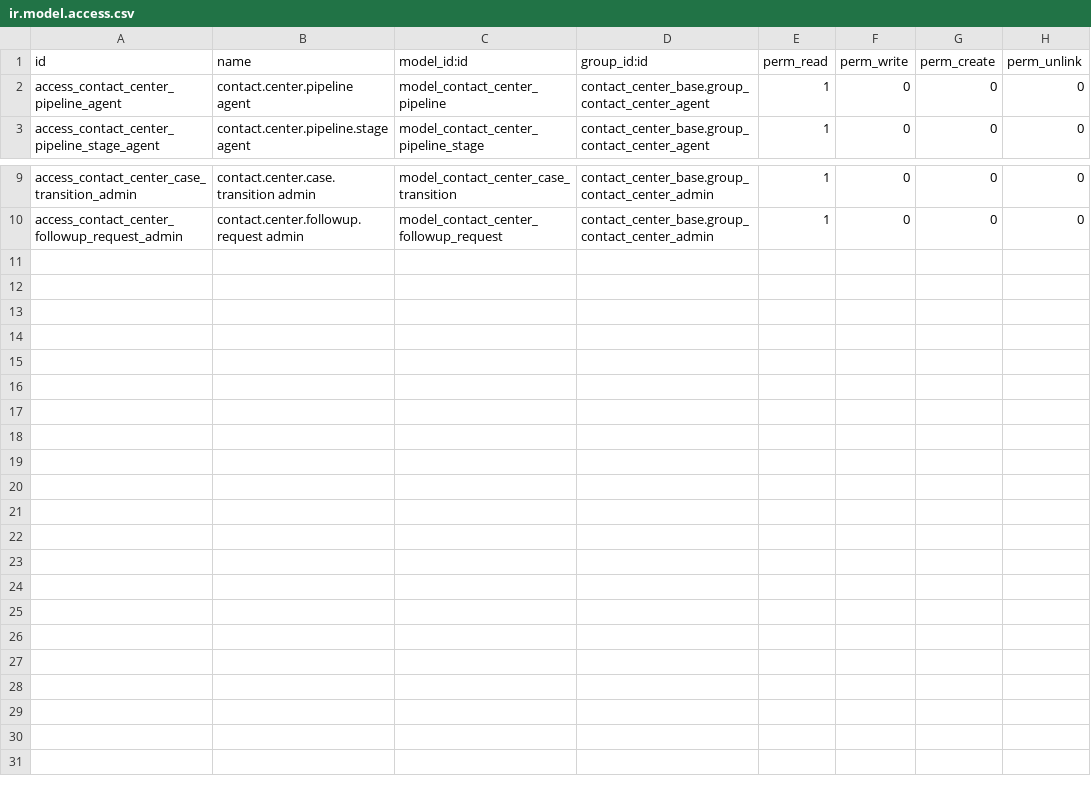
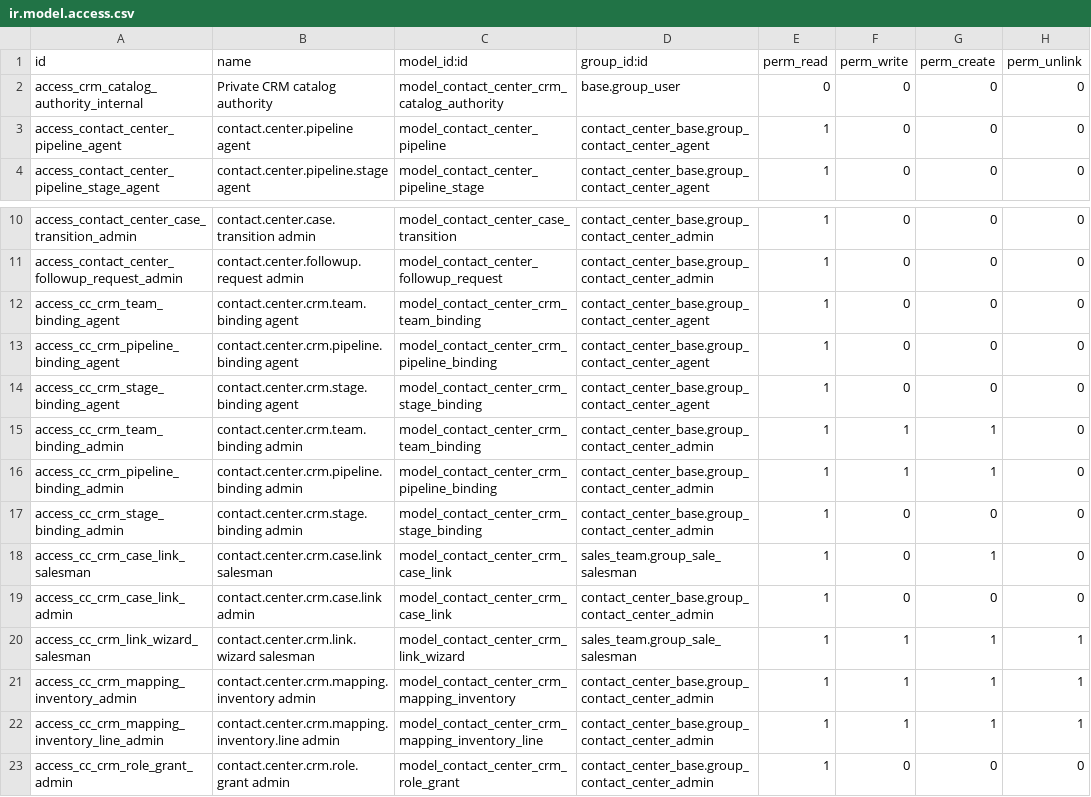
Before and after one commit to soloztech/contact-center, a CSV file: contact_center_kanban/security/ir.model.access.csv, drawn as a sheet; only a part is shown, gaps mark what is left out; the diff names each change by its address in the sheet, - before the commit and + after, or states it on an @@ line.

Commit message:
[IMP] Link conversations directly to CRM with optional Kanban

```diff
--- a/contact_center_kanban/security/ir.model.access.csv
+++ b/contact_center_kanban/security/ir.model.access.csv
+row 2: access_crm_catalog_authority_internal | Private CRM catalog authority | model_contact_center_crm_catalog_authority | base.group_user | 0 | 0 | 0 | 0
+row 12: access_cc_crm_team_binding_agent | contact.center.crm.team.binding agent | model_contact_center_crm_team_binding | contact_center_base.group_contact_center_agent | 1 | 0 | 0 | 0
+row 13: access_cc_crm_pipeline_binding_agent | contact.center.crm.pipeline.binding agent | model_contact_center_crm_pipeline_binding | contact_center_base.group_contact_center_agent | 1 | 0 | 0 | 0
+row 14: access_cc_crm_stage_binding_agent | contact.center.crm.stage.binding agent | model_contact_center_crm_stage_binding | contact_center_base.group_contact_center_agent | 1 | 0 | 0 | 0
+row 15: access_cc_crm_team_binding_admin | contact.center.crm.team.binding admin | model_contact_center_crm_team_binding | contact_center_base.group_contact_center_admin | 1 | 1 | 1 | 0
+row 16: access_cc_crm_pipeline_binding_admin | contact.center.crm.pipeline.binding admin | model_contact_center_crm_pipeline_binding | contact_center_base.group_contact_center_admin | 1 | 1 | 1 | 0
+row 17: access_cc_crm_stage_binding_admin | contact.center.crm.stage.binding admin | model_contact_center_crm_stage_binding | contact_center_base.group_contact_center_admin | 1 | 0 | 0 | 0
+row 18: access_cc_crm_case_link_salesman | contact.center.crm.case.link salesman | model_contact_center_crm_case_link | sales_team.group_sale_salesman | 1 | 0 | 1 | 0
+row 19: access_cc_crm_case_link_admin | contact.center.crm.case.link admin | model_contact_center_crm_case_link | contact_center_base.group_contact_center_admin | 1 | 0 | 0 | 0
+row 20: access_cc_crm_link_wizard_salesman | contact.center.crm.link.wizard salesman | model_contact_center_crm_link_wizard | sales_team.group_sale_salesman | 1 | 1 | 1 | 1
+row 21: access_cc_crm_mapping_inventory_admin | contact.center.crm.mapping.inventory admin | model_contact_center_crm_mapping_inventory | contact_center_base.group_contact_center_admin | 1 | 1 | 1 | 1
+row 22: access_cc_crm_mapping_inventory_line_admin | contact.center.crm.mapping.inventory.line admin | model_contact_center_crm_mapping_inventory_line | contact_center_base.group_contact_center_admin | 1 | 1 | 1 | 1
+row 23: access_cc_crm_role_grant_admin | contact.center.crm.role.grant admin | model_contact_center_crm_role_grant | contact_center_base.group_contact_center_admin | 1 | 0 | 0 | 0
```
Also changed, not shown: contact_center_crm/security/ir.model.access.csv, 53 other files.
